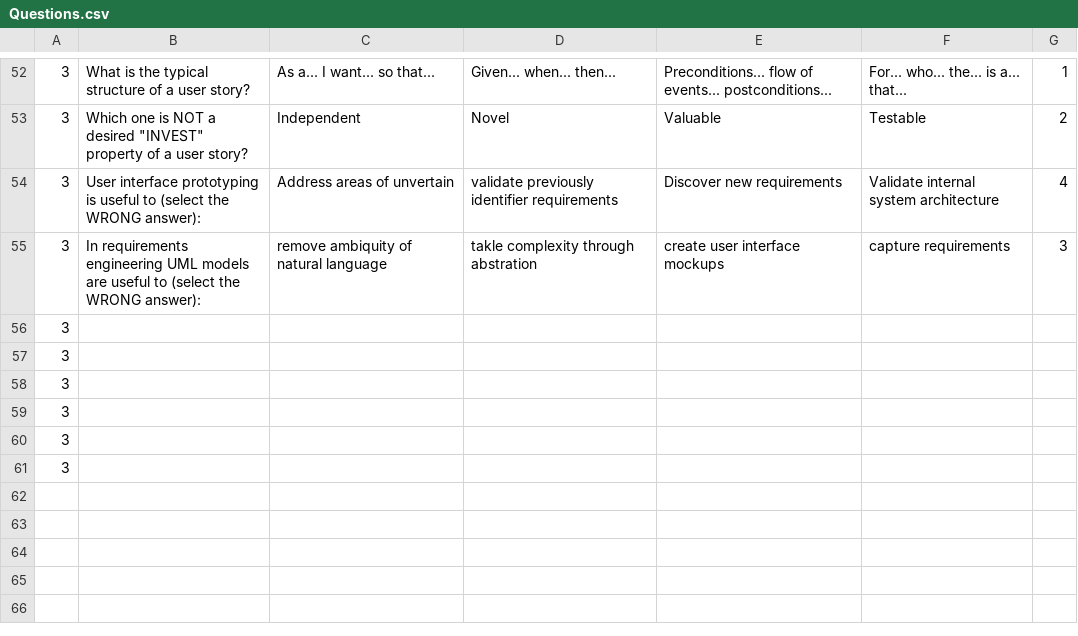
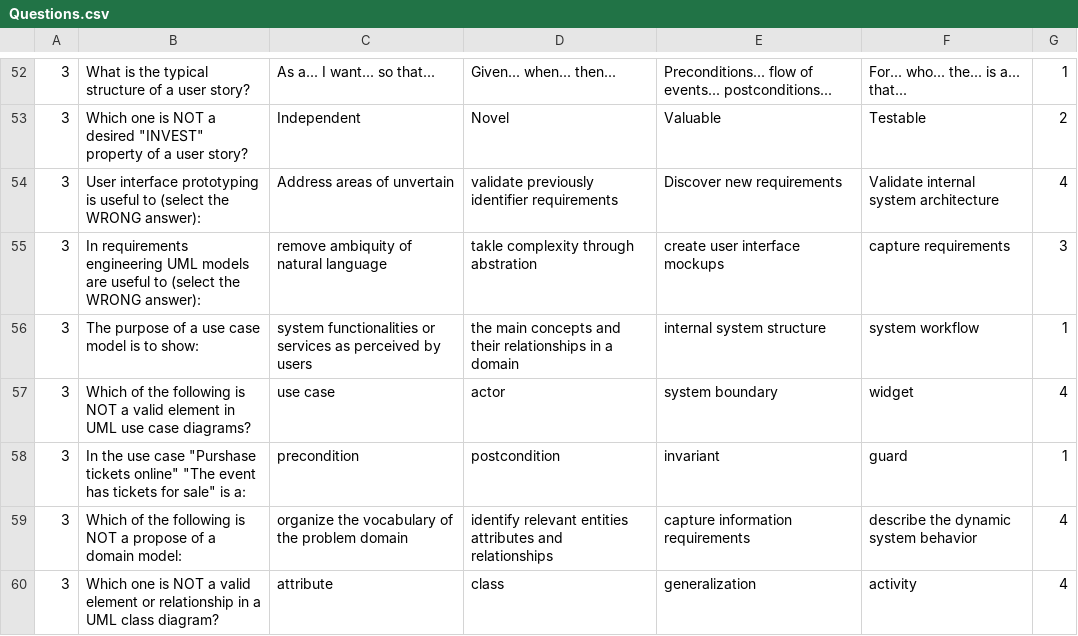
Before and after one commit to Fabio-A-Sa/Y2S2-SoftwareEngineer, a CSV file: KaooTime/data/Questions.csv, drawn as a sheet; only a part is shown, gaps mark what is left out; removed rows and columns are numbered as before the commit, all else as after; the diff names each change by its address in the sheet, - before the commit and + after, or states it on an @@ line.

Commit message:
more questions in .csv

```diff
--- a/KaooTime/data/Questions.csv
+++ b/KaooTime/data/Questions.csv
-row 56: 3
-row 57: 3
-row 58: 3
-row 59: 3
-row 60: 3
-row 61: 3
+row 56: 3 | The purpose of a use case model is to show: | system functionalities or services as perceived by users | the main concepts and their relationships in a domain | internal system structure | system workflow | 1
+row 57: 3 | Which of the following is NOT a valid element in UML use case diagrams? | use case | actor | system boundary | widget | 4
+row 58: 3 | In the use case "Purshase tickets online" "The event has tickets for sale" is a: | precondition | postcondition | invariant | guard | 1
+row 59: 3 | Which of the following is NOT a propose of a domain model: | organize the vocabulary of the problem domain | identify relevant entities attributes and relationships | capture information requirements | describe the dynamic system behavior | 4
+row 60: 3 | Which one is NOT a valid element or relationship in a UML class diagram? | attribute | class | generalization | activity | 4
```
